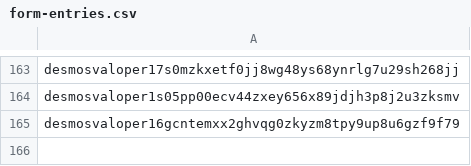
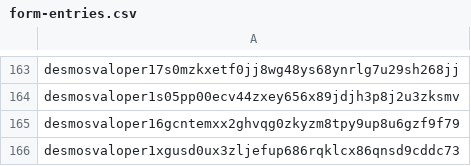
Before and after one commit to desmos-labs/morpheus, a CSV file: morpheus-apollo-1/form-entries.csv, drawn as a sheet; only a part is shown, gaps mark what is left out; the diff names each change by its address in the sheet, - before the commit and + after, or states it on an @@ line.

Commit message:
Added missing form entry

```diff
--- a/morpheus-apollo-1/form-entries.csv
+++ b/morpheus-apollo-1/form-entries.csv
+row 166: desmosvaloper1xgusd0ux3zljefup686rqklcx86qnsd9cddc73
```
